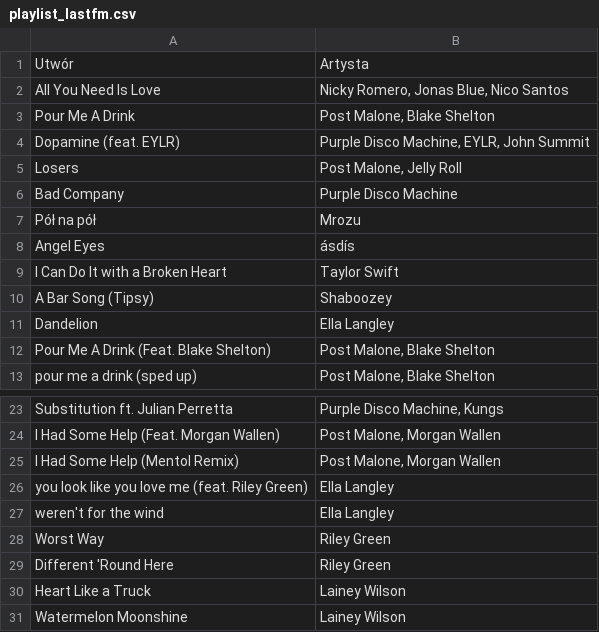
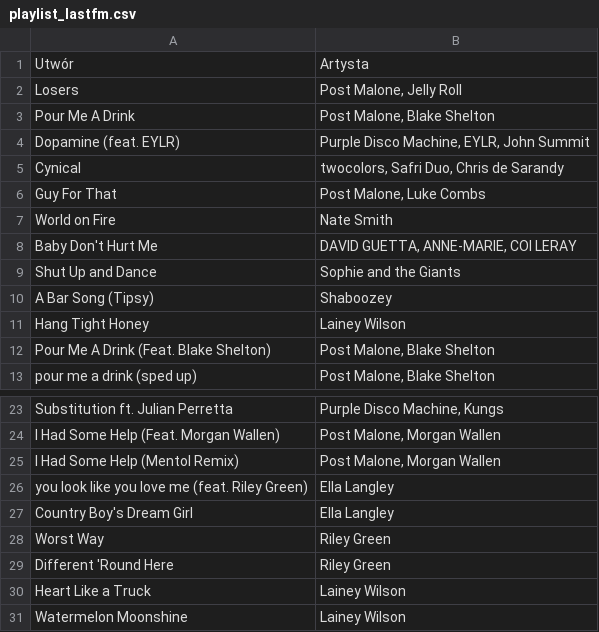
Before and after one commit to nocebo8/lastfm-playlist-automation, a CSV file: playlist_lastfm.csv, drawn as a sheet; only a part is shown, gaps mark what is left out.

```diff
--- a/playlist_lastfm.csv
+++ b/playlist_lastfm.csv
@@ -1,12 +1,12 @@
 Utwór,Artysta
-All You Need Is Love,"Nicky Romero, Jonas Blue, Nico Santos"
+Losers,"Post Malone, Jelly Roll"
 Pour Me A Drink,"Post Malone, Blake Shelton"
 Dopamine (feat. EYLR),"Purple Disco Machine, EYLR, John Summit"
-Losers,"Post Malone, Jelly Roll"
-Bad Company,Purple Disco Machine
-Pół na pół,Mrozu
-Angel Eyes,ásdís
-I Can Do It with a Broken Heart,Taylor Swift
+Cynical,"twocolors, Safri Duo, Chris de Sarandy"
+Guy For That,"Post Malone, Luke Combs"
+World on Fire,Nate Smith
+Baby Don't Hurt Me,"DAVID GUETTA, ANNE-MARIE, COI LERAY"
+Shut Up and Dance,Sophie and the Giants
 A Bar Song (Tipsy),Shaboozey
-Dandelion,Ella Langley
+Hang Tight Honey,Lainey Wilson
 Pour Me A Drink (Feat. Blake Shelton),"Post Malone, Blake Shelton"
@@ -26,3 +26,3 @@ I Had Some Help (Mentol Remix),"Post Malone, Morgan Wallen"
 you look like you love me (feat. Riley Green),Ella Langley
-weren't for the wind,Ella Langley
+Country Boy's Dream Girl,Ella Langley
 Worst Way,Riley Green
```
